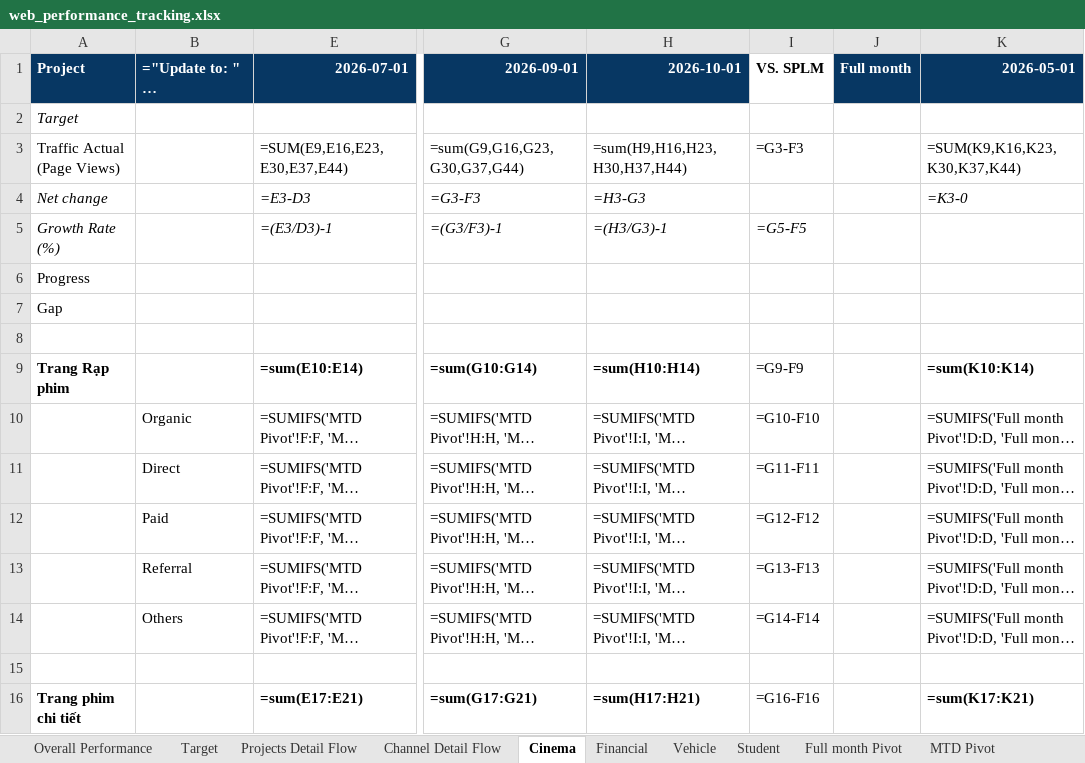
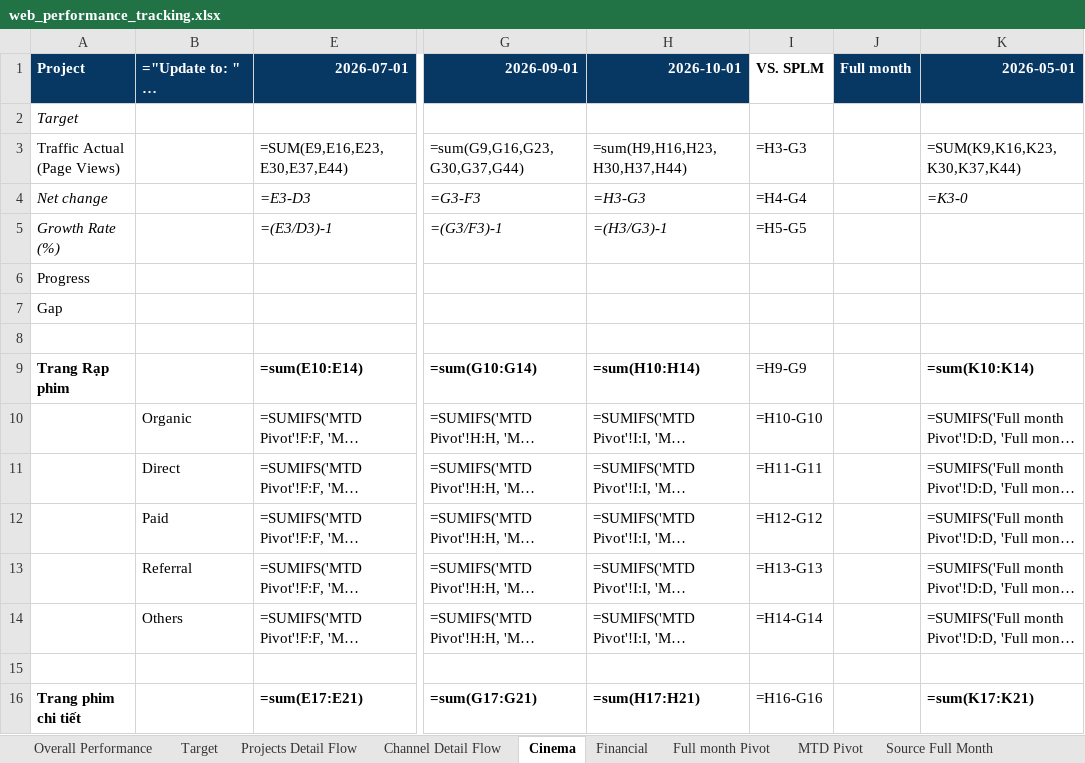
Before and after one commit to vanhien26/hienho-knowledgebase, an Excel workbook: 07_REPORTS/web_performance_tracking.xlsx, sheet Cinema, drawn as a sheet; only a part is shown, gaps mark what is left out; long unchanged cells end in …; values as stored, in another font and other column widths than the file's, no borders; formulas without a stored value are shown as written; conditional formats not drawn; the diff covers the shown part only; the diff names each change by its address in the sheet, - before the commit and + after, or states it on an @@ line.

```diff
--- a/07_REPORTS/web_performance_tracking.xlsx (sheet Cinema)
+++ b/07_REPORTS/web_performance_tracking.xlsx (sheet Cinema)
@@ sheet tab hidden: Vehicle @@
@@ sheet tab hidden: Student @@
-I3: =G3-F3
+I3: =H3-G3
-I4: (empty)
+I4: =H4-G4
-I5: =G5-F5
+I5: =H5-G5
-I5 italic: on
+I5 italic: off
-I9: =G9-F9
+I9: =H9-G9
-I10: =G10-F10
+I10: =H10-G10
-I11: =G11-F11
+I11: =H11-G11
-I12: =G12-F12
+I12: =H12-G12
-I13: =G13-F13
+I13: =H13-G13
-I14: =G14-F14
+I14: =H14-G14
-I16: =G16-F16
+I16: =H16-G16
```
Also changed, not shown: 28 edited cells elsewhere in this sheet, sheet MTD Pivot, sheet Full month Pivot, sheet Financial, sheet Projects Detail Flow, 05_HUBS/financial/financial-hub-roadmap.xlsx, 21 other files.
